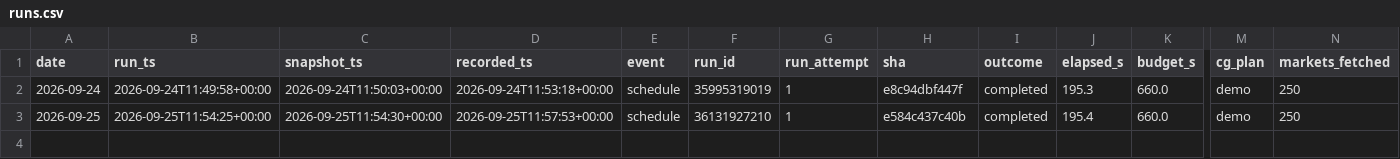
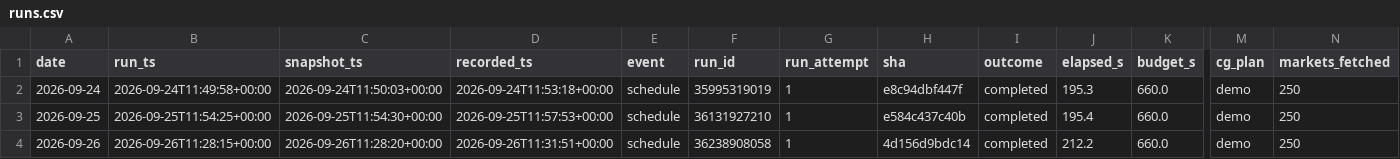
Before and after one commit to alecmessino/crypto-conviction-monitor, a CSV file: ledger/runs.csv, drawn as a sheet; only a part is shown, gaps mark what is left out; rows hold the shown columns only; the diff names each change by its address in the sheet, - before the commit and + after, or states it on an @@ line.

```diff
--- a/ledger/runs.csv
+++ b/ledger/runs.csv
+row 4: 2026-09-26 | 2026-09-26T11:28:15+00:00 | 2026-09-26T11:28:20+00:00 | 2026-09-26T11:31:51+00:00 | schedule | 36238908058 | 1 | 4d156d9bdc14 | completed | 212.2 | 660.0 | demo | 250
```
Also changed, not shown: ledger/dex.csv, ledger/macro.csv, 19 other files.
